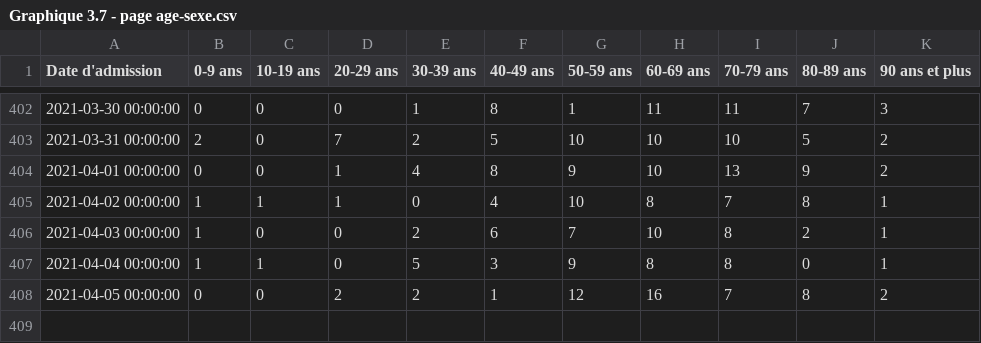
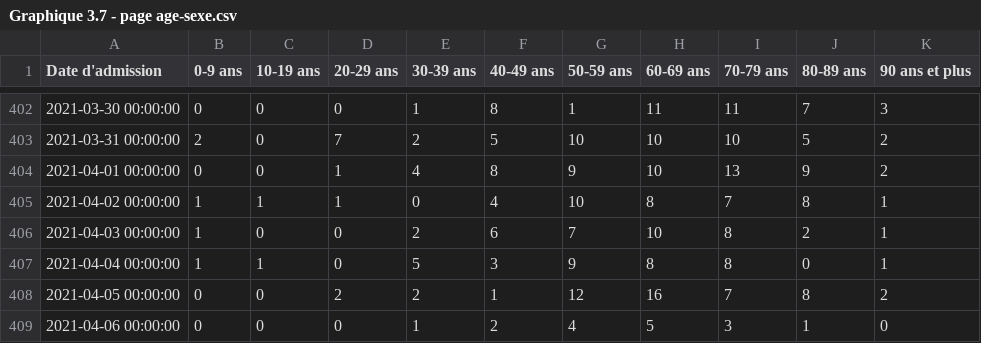
Before and after one commit to dhaine/quovid, a CSV file: R/data/Graphique 3.7 - page age-sexe.csv, drawn as a sheet; only a part is shown, gaps mark what is left out.

```diff
--- a/R/data/Graphique 3.7 - page age-sexe.csv
+++ b/R/data/Graphique 3.7 - page age-sexe.csv
@@ -408 +408,2 @@
 "2021-04-05 00:00:00",0,0,2,2,1,12,16,7,8,2
+"2021-04-06 00:00:00",0,0,0,1,2,4,5,3,1,0
```
Also changed, not shown: R/data/Graphique 1.2 - page_principal.csv, R/data/Graphique 1.6 - page age-sexe.csv, 3 other files.
